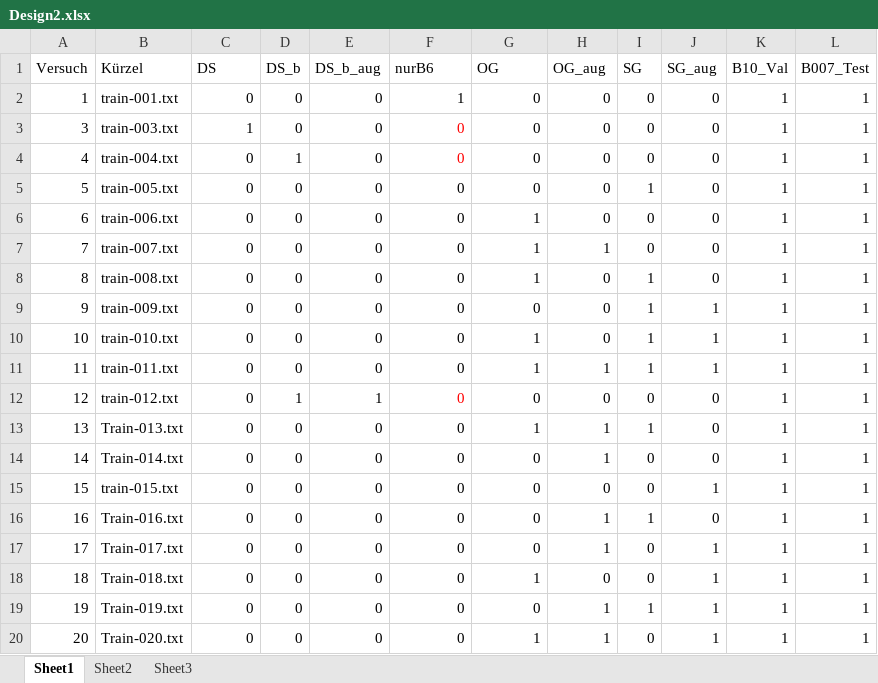
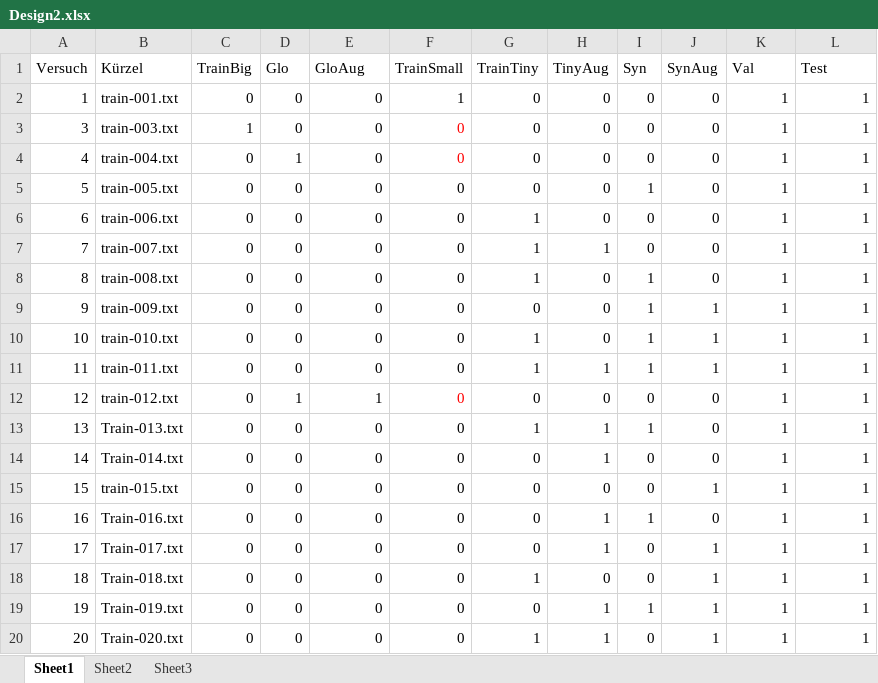
Before and after one commit to MartinGuehmann/YoloGlomeruliDataAnalysis, an Excel workbook: Design2.xlsx, sheet Sheet1, drawn as a sheet; values as stored, in another font and other column widths than the file's, no borders; the diff names each change by its address in the sheet, - before the commit and + after, or states it on an @@ line.

Commit message:
Also add the renamed data sets to the design

```diff
--- a/Design2.xlsx (sheet Sheet1)
+++ b/Design2.xlsx (sheet Sheet1)
-C1: DS
+C1: TrainBig
-D1: DS_b
+D1: Glo
-E1: DS_b_aug
+E1: GloAug
-F1: nurB6
+F1: TrainSmall
-G1: OG
+G1: TrainTiny
-H1: OG_aug
+H1: TinyAug
-I1: SG
+I1: Syn
-J1: SG_aug
+J1: SynAug
-K1: B10_Val
+K1: Val
-L1: B007_Test
+L1: Test
```
